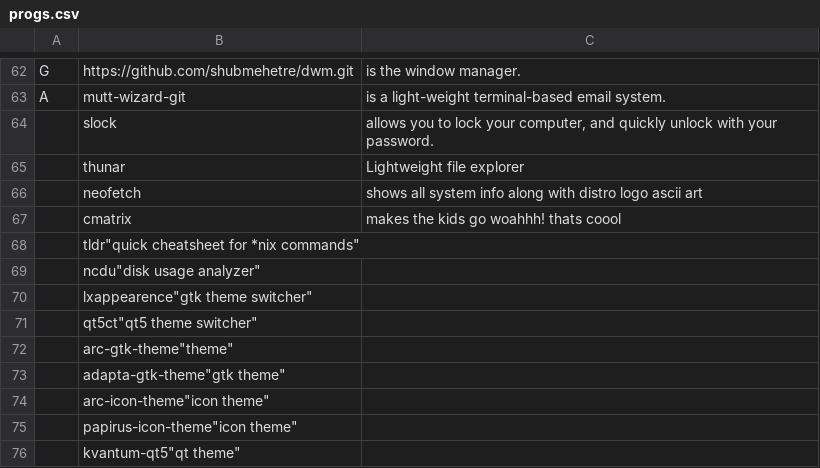
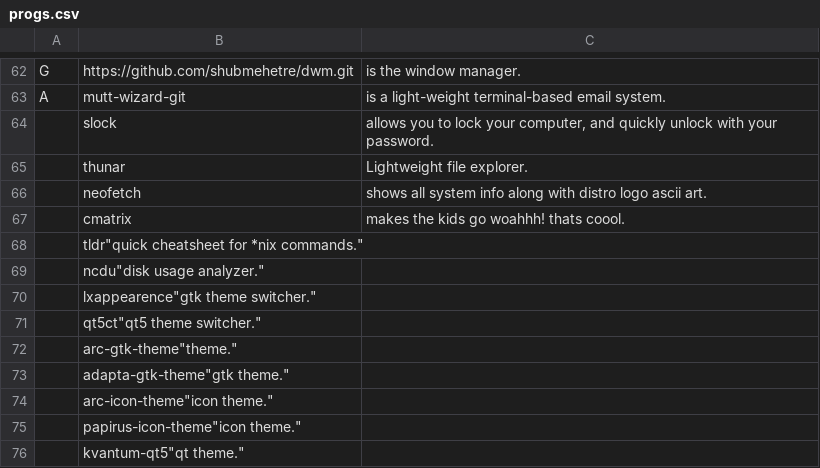
Before and after one commit to shubmehetre/LARBS, a CSV file: progs.csv, drawn as a sheet; only a part is shown, gaps mark what is left out.

Commit message:
Update progs.csv

```diff
--- a/progs.csv
+++ b/progs.csv
@@ -64,13 +64,13 @@ A,mutt-wizard-git,"is a light-weight terminal-based email system."
 ,slock,"allows you to lock your computer, and quickly unlock with your password."
-,thunar,"Lightweight file explorer"
-,neofetch,"shows all system info along with distro logo ascii art"
-,cmatrix,"makes the kids go woahhh! thats coool"
-,tldr"quick cheatsheet for *nix commands"
-,ncdu"disk usage analyzer"
-,lxappearence"gtk theme switcher"
-,qt5ct"qt5 theme switcher"
-,arc-gtk-theme"theme"
-,adapta-gtk-theme"gtk theme"
-,arc-icon-theme"icon theme"
-,papirus-icon-theme"icon theme"
-,kvantum-qt5"qt theme"
+,thunar,"Lightweight file explorer."
+,neofetch,"shows all system info along with distro logo ascii art."
+,cmatrix,"makes the kids go woahhh! thats coool."
+,tldr"quick cheatsheet for *nix commands."
+,ncdu"disk usage analyzer."
+,lxappearence"gtk theme switcher."
+,qt5ct"qt5 theme switcher."
+,arc-gtk-theme"theme."
+,adapta-gtk-theme"gtk theme."
+,arc-icon-theme"icon theme."
+,papirus-icon-theme"icon theme."
+,kvantum-qt5"qt theme."
```
